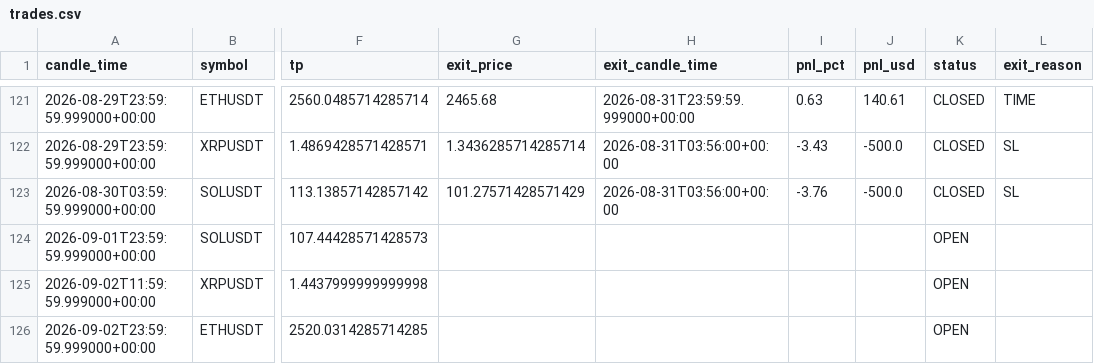
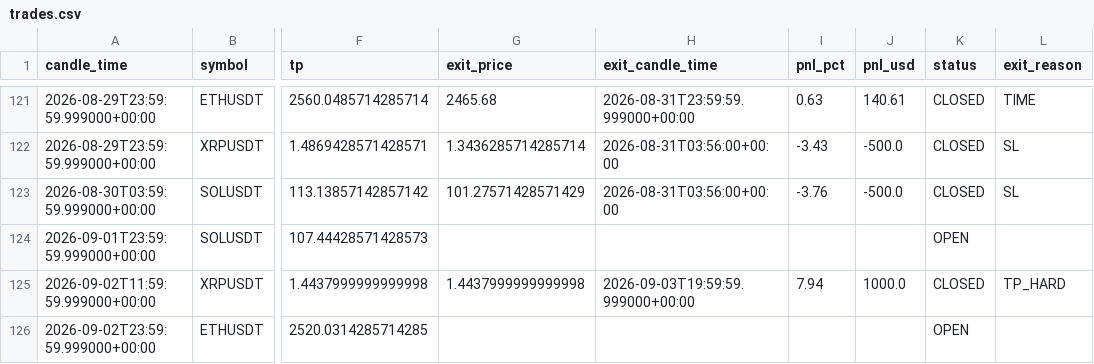
Before and after one commit to kushgbisen/cron-trader, a CSV file: logs/regime_rsi/trades.csv, drawn as a sheet; only a part is shown, gaps mark what is left out; the diff names each change by its address in the sheet, - before the commit and + after, or states it on an @@ line.

```diff
--- a/logs/regime_rsi/trades.csv
+++ b/logs/regime_rsi/trades.csv
-G125 (exit_price): (empty)
+G125 (exit_price): 1.4437999999999998
-H125 (exit_candle_time): (empty)
+H125 (exit_candle_time): 2026-09-03T19:59:59.999000+00:00
-I125 (pnl_pct): (empty)
+I125 (pnl_pct): 7.94
-J125 (pnl_usd): (empty)
+J125 (pnl_usd): 1000.0
-K125 (status): OPEN
+K125 (status): CLOSED
-L125 (exit_reason): (empty)
+L125 (exit_reason): TP_HARD
```
Also changed, not shown: 7 other files.
